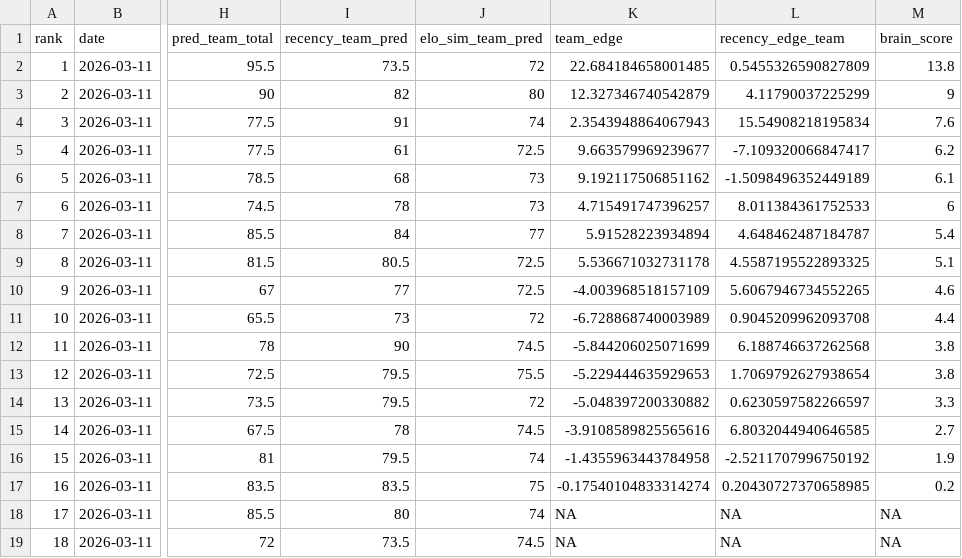
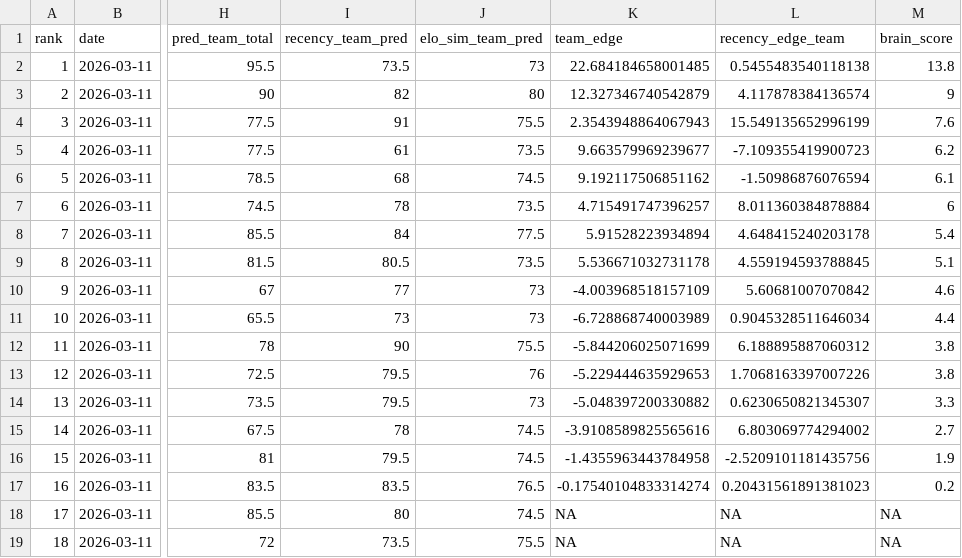
Before and after one commit to CameronBroussard6/cbb-site, a CSV file: data/brain_team_totals_2026-03-11.csv, drawn as a sheet; only a part is shown, gaps mark what is left out; the diff covers the shown part only; the diff names each change by its address in the sheet, - before the commit and + after, or states it on an @@ line.

```diff
--- a/data/brain_team_totals_2026-03-11.csv
+++ b/data/brain_team_totals_2026-03-11.csv
-J2 (elo_sim_team_pred): 72
+J2 (elo_sim_team_pred): 73
-L2 (recency_edge_team): 0.5455326590827809
+L2 (recency_edge_team): 0.5455483540118138
-L3 (recency_edge_team): 4.11790037225299
+L3 (recency_edge_team): 4.117878384136574
-J4 (elo_sim_team_pred): 74
+J4 (elo_sim_team_pred): 75.5
-L4 (recency_edge_team): 15.54908218195834
+L4 (recency_edge_team): 15.549135652996199
-J5 (elo_sim_team_pred): 72.5
+J5 (elo_sim_team_pred): 73.5
-L5 (recency_edge_team): -7.109320066847417
+L5 (recency_edge_team): -7.109355419900723
-J6 (elo_sim_team_pred): 73
+J6 (elo_sim_team_pred): 74.5
-L6 (recency_edge_team): -1.5098496352449189
+L6 (recency_edge_team): -1.50986876076594
-J7 (elo_sim_team_pred): 73
+J7 (elo_sim_team_pred): 73.5
-L7 (recency_edge_team): 8.011384361752533
+L7 (recency_edge_team): 8.011360384878884
-J8 (elo_sim_team_pred): 77
+J8 (elo_sim_team_pred): 77.5
-L8 (recency_edge_team): 4.648462487184787
+L8 (recency_edge_team): 4.648415240203178
-J9 (elo_sim_team_pred): 72.5
+J9 (elo_sim_team_pred): 73.5
-L9 (recency_edge_team): 4.5587195522893325
+L9 (recency_edge_team): 4.559194593788845
-J10 (elo_sim_team_pred): 72.5
+J10 (elo_sim_team_pred): 73
-L10 (recency_edge_team): 5.6067946734552265
+L10 (recency_edge_team): 5.60681007070842
-J11 (elo_sim_team_pred): 72
+J11 (elo_sim_team_pred): 73
-L11 (recency_edge_team): 0.9045209962093708
+L11 (recency_edge_team): 0.9045328511646034
-J12 (elo_sim_team_pred): 74.5
+J12 (elo_sim_team_pred): 75.5
-L12 (recency_edge_team): 6.188746637262568
+L12 (recency_edge_team): 6.188895887060312
-J13 (elo_sim_team_pred): 75.5
+J13 (elo_sim_team_pred): 76
-L13 (recency_edge_team): 1.7069792627938654
+L13 (recency_edge_team): 1.7068163397007226
-J14 (elo_sim_team_pred): 72
+J14 (elo_sim_team_pred): 73
-L14 (recency_edge_team): 0.6230597582266597
+L14 (recency_edge_team): 0.6230650821345307
-L15 (recency_edge_team): 6.8032044940646585
+L15 (recency_edge_team): 6.803069774294002
-J16 (elo_sim_team_pred): 74
+J16 (elo_sim_team_pred): 74.5
-L16 (recency_edge_team): -2.5211707996750192
+L16 (recency_edge_team): -2.5209101181435756
-J17 (elo_sim_team_pred): 75
+J17 (elo_sim_team_pred): 76.5
-L17 (recency_edge_team): 0.20430727370658985
+L17 (recency_edge_team): 0.20431561891381023
-J18 (elo_sim_team_pred): 74
+J18 (elo_sim_team_pred): 74.5
-J19 (elo_sim_team_pred): 74.5
+J19 (elo_sim_team_pred): 75.5
```
Also changed, not shown: 18 edited cells elsewhere in this file, data/brain_game_totals_2026-03-10.csv, data/brain_team_totals_2026-03-10.csv, 8 other files.
